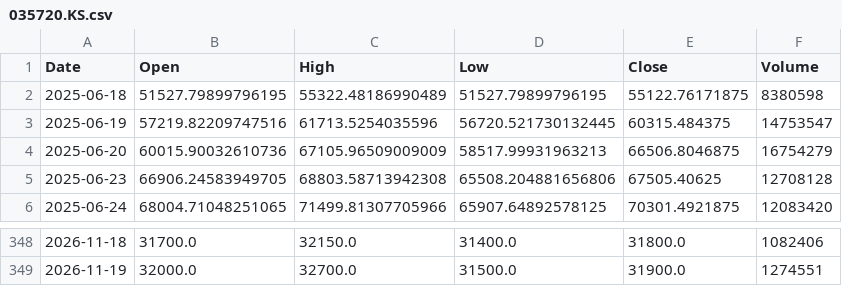
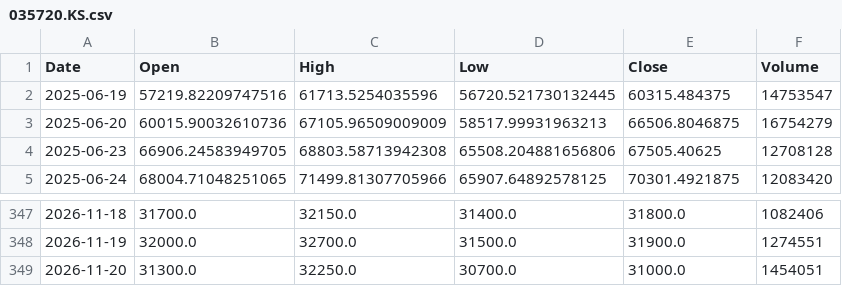
Before and after one commit to amars78/findata, a CSV file: data/035720.KS.csv, drawn as a sheet; only a part is shown, gaps mark what is left out.

```diff
--- a/data/035720.KS.csv
+++ b/data/035720.KS.csv
@@ -1,3 +1,2 @@
 Date,Open,High,Low,Close,Volume
-2025-06-18,51527.79899796195,55322.48186990489,51527.79899796195,55122.76171875,8380598
 2025-06-19,57219.82209747516,61713.5254035596,56720.521730132445,60315.484375,14753547
@@ -349 +348,2 @@ Date,Open,High,Low,Close,Volume
 2026-11-19,32000.0,32700.0,31500.0,31900.0,1274551
+2026-11-20,31300.0,32250.0,30700.0,31000.0,1454051
```
Also changed, not shown: data/000660.KS.csv, data/005930.KS.csv, 4 other files.
